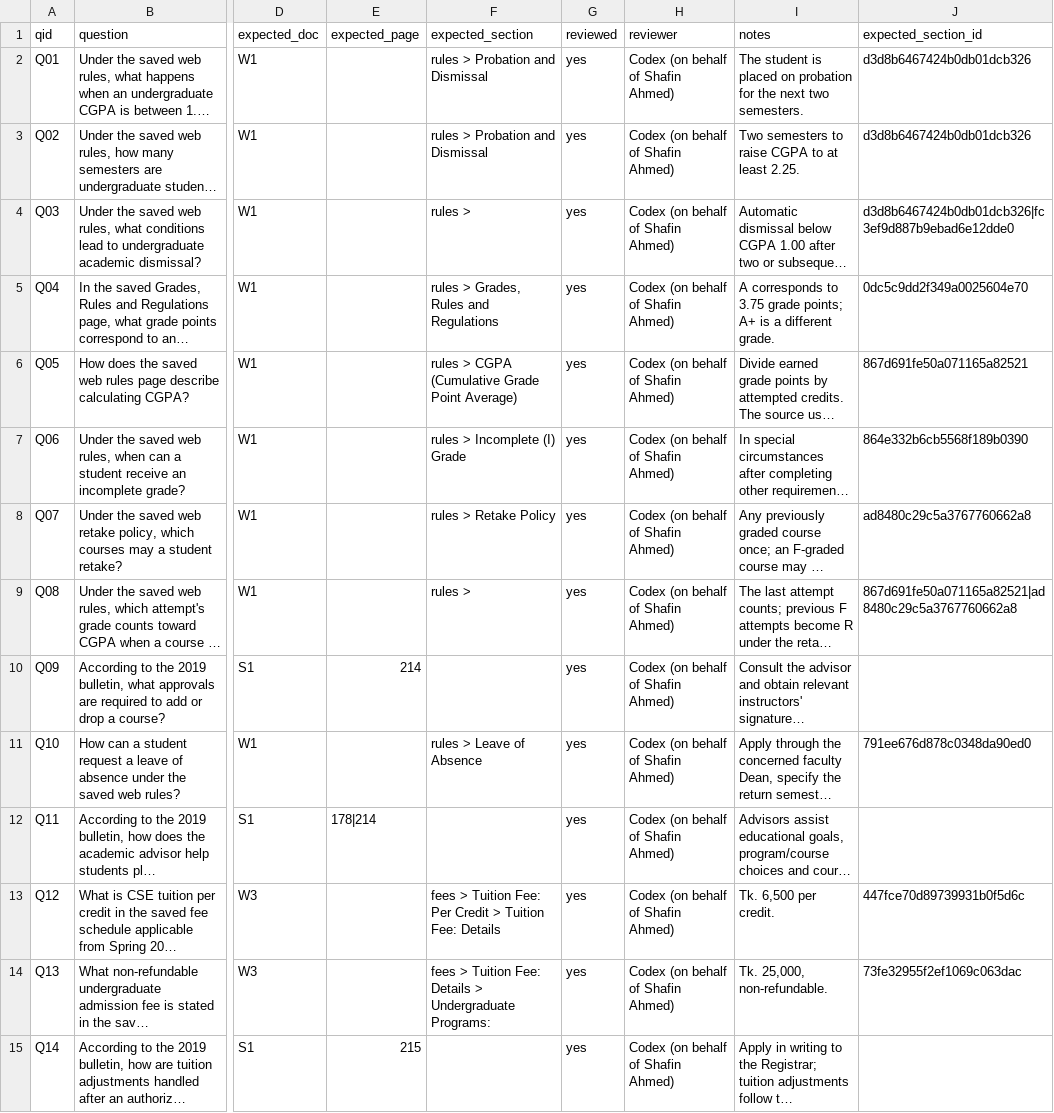
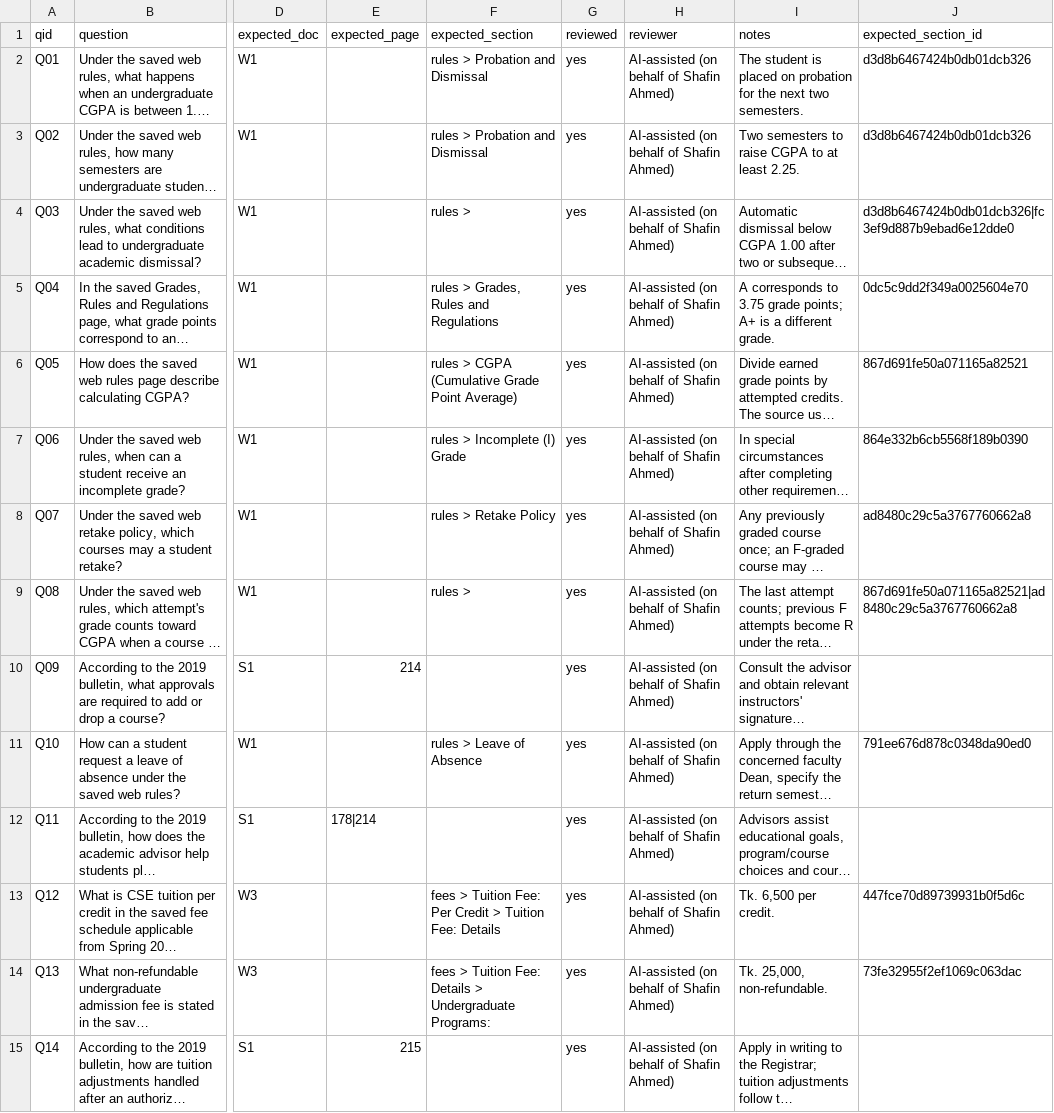
Before and after one commit to anothershafin/ewu-knowledge-pipeline, a CSV file: eval/benchmark_questions.csv, drawn as a sheet; only a part is shown, gaps mark what is left out; long unchanged cells end in …; the diff covers the shown part only; the diff names each change by its address in the sheet, - before the commit and + after, or states it on an @@ line.

```diff
--- a/eval/benchmark_questions.csv
+++ b/eval/benchmark_questions.csv
-H2:H15 (reviewer): Codex (on behalf of Shafin Ahmed)
+H2:H15 (reviewer): AI-assisted (on behalf of Shafin Ahmed)
```
Also changed, not shown: 26 edited cells elsewhere in this file, reports/retrieval_results.csv, 17 other files.
